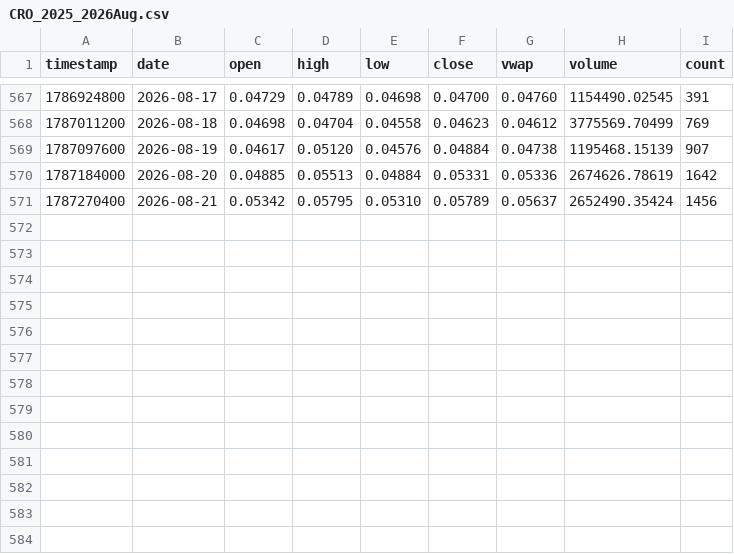
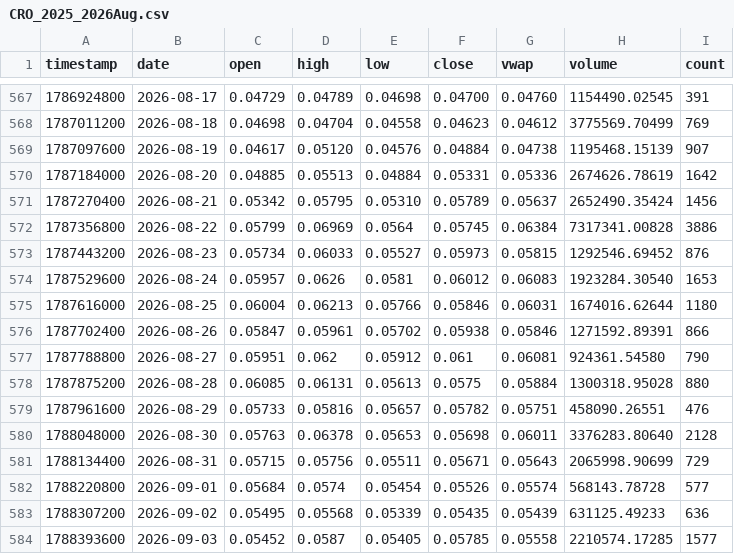
Before and after one commit to LAWLESS1987/covenant, a CSV file: realdata/deep/CRO_2025_2026Aug.csv, drawn as a sheet; only a part is shown, gaps mark what is left out.

```diff
--- a/realdata/deep/CRO_2025_2026Aug.csv
+++ b/realdata/deep/CRO_2025_2026Aug.csv
@@ -571 +571,14 @@ timestamp,date,open,high,low,close,vwap,volume,count
 1787270400,2026-08-21,0.05342,0.05795,0.05310,0.05789,0.05637,2652490.35424,1456
+1787356800,2026-08-22,0.05799,0.06969,0.0564,0.05745,0.06384,7317341.00828,3886
+1787443200,2026-08-23,0.05734,0.06033,0.05527,0.05973,0.05815,1292546.69452,876
+1787529600,2026-08-24,0.05957,0.0626,0.0581,0.06012,0.06083,1923284.30540,1653
+1787616000,2026-08-25,0.06004,0.06213,0.05766,0.05846,0.06031,1674016.62644,1180
+1787702400,2026-08-26,0.05847,0.05961,0.05702,0.05938,0.05846,1271592.89391,866
+1787788800,2026-08-27,0.05951,0.062,0.05912,0.061,0.06081,924361.54580,790
+1787875200,2026-08-28,0.06085,0.06131,0.05613,0.0575,0.05884,1300318.95028,880
+1787961600,2026-08-29,0.05733,0.05816,0.05657,0.05782,0.05751,458090.26551,476
+1788048000,2026-08-30,0.05763,0.06378,0.05653,0.05698,0.06011,3376283.80640,2128
+1788134400,2026-08-31,0.05715,0.05756,0.05511,0.05671,0.05643,2065998.90699,729
+1788220800,2026-09-01,0.05684,0.0574,0.05454,0.05526,0.05574,568143.78728,577
+1788307200,2026-09-02,0.05495,0.05568,0.05339,0.05435,0.05439,631125.49233,636
+1788393600,2026-09-03,0.05452,0.0587,0.05405,0.05785,0.05558,2210574.17285,1577
```
Also changed, not shown: realdata/deep/HBAR_2025Jul_2026Aug.csv, realdata/deep/ONDO_2025_2026Aug.csv, 10 other files.
